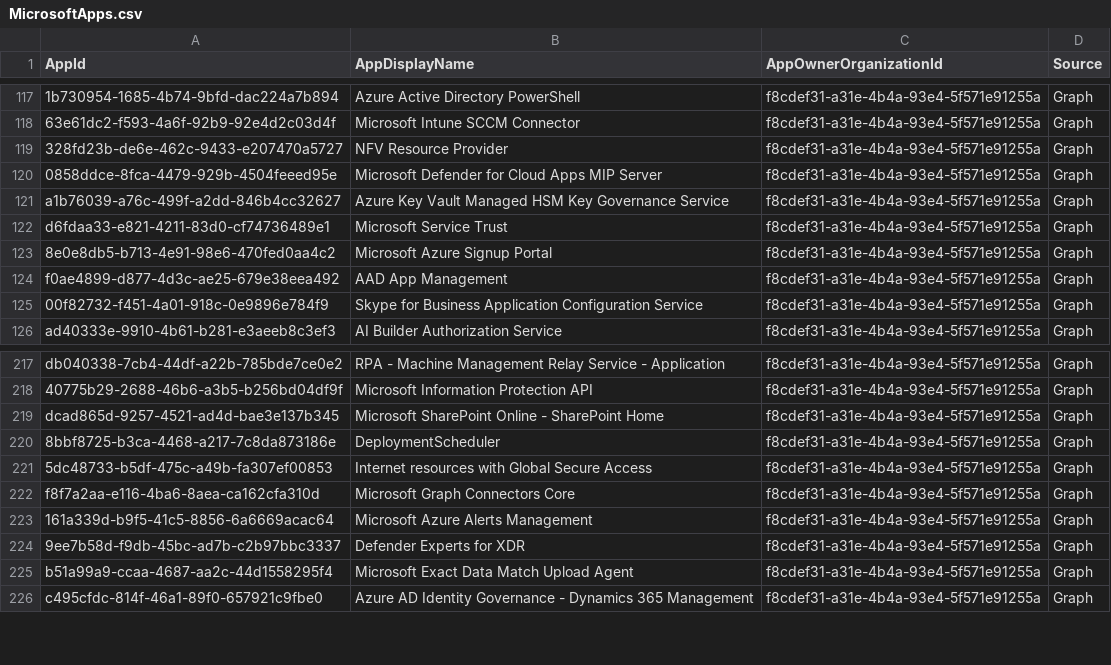
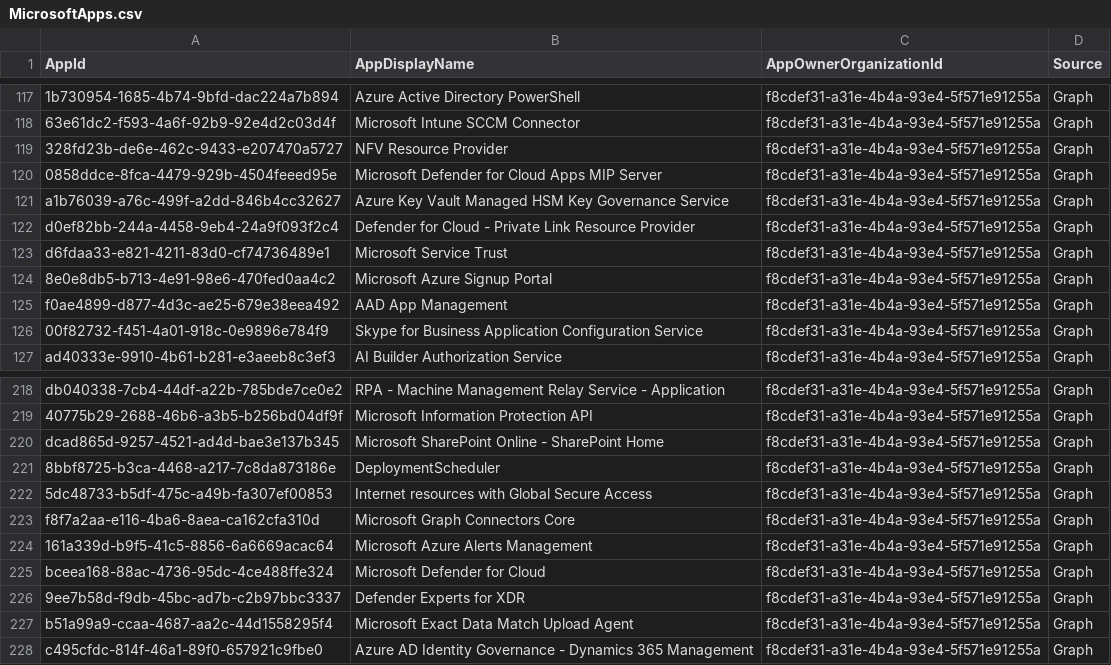
Before and after one commit to merill/microsoft-info, a CSV file: _info/MicrosoftApps.csv, drawn as a sheet; only a part is shown, gaps mark what is left out.

```diff
--- a/_info/MicrosoftApps.csv
+++ b/_info/MicrosoftApps.csv
@@ -121,2 +121,3 @@
 "a1b76039-a76c-499f-a2dd-846b4cc32627","Azure Key Vault Managed HSM Key Governance Service","f8cdef31-a31e-4b4a-93e4-5f571e91255a","Graph"
+"d0ef82bb-244a-4458-9eb4-24a9f093f2c4","Defender for Cloud - Private Link Resource Provider","f8cdef31-a31e-4b4a-93e4-5f571e91255a","Graph"
 "d6fdaa33-e821-4211-83d0-cf74736489e1","Microsoft Service Trust","f8cdef31-a31e-4b4a-93e4-5f571e91255a","Graph"
@@ -223,2 +224,3 @@
 "161a339d-b9f5-41c5-8856-6a6669acac64","Microsoft Azure Alerts Management","f8cdef31-a31e-4b4a-93e4-5f571e91255a","Graph"
+"bceea168-88ac-4736-95dc-4ce488ffe324","Microsoft Defender for Cloud","f8cdef31-a31e-4b4a-93e4-5f571e91255a","Graph"
 "9ee7b58d-f9db-45bc-ad7b-c2b97bbc3337","Defender Experts for XDR","f8cdef31-a31e-4b4a-93e4-5f571e91255a","Graph"
```
Also changed, not shown: _info/MicrosoftApps.debug.csv, 1 other file.
